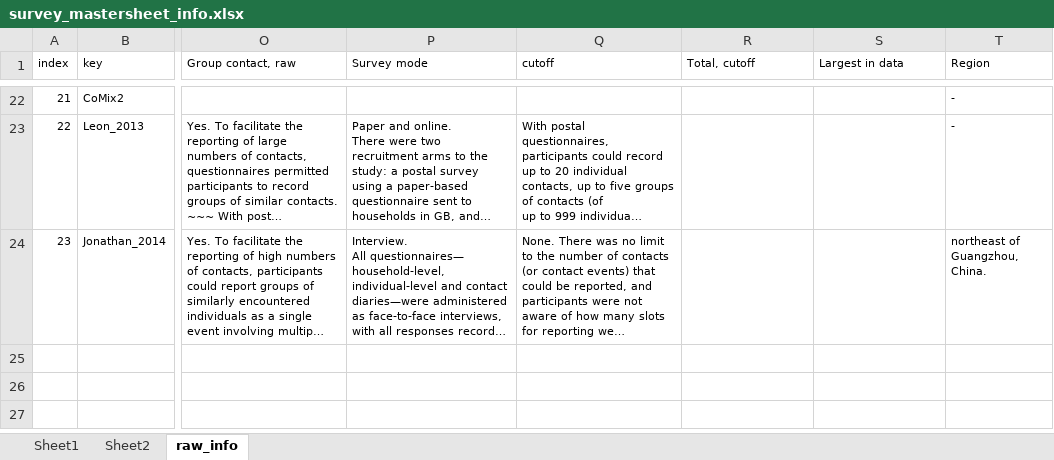
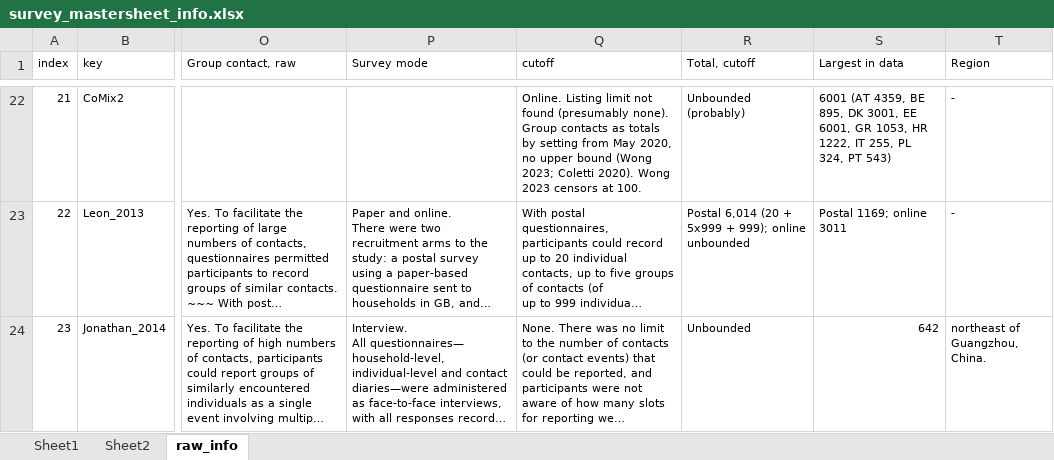
Before and after one commit to toshiakiasakura/sc_model_comparison, an Excel workbook: dt_surveys_master/survey_mastersheet_info.xlsx, sheet raw_info, drawn as a sheet; only a part is shown, gaps mark what is left out; long unchanged cells end in …; values as stored, in another font and other column widths than the file's, no borders; the diff covers the shown part only; the diff names each change by its address in the sheet, - before the commit and + after, or states it on an @@ line.

```diff
--- a/dt_surveys_master/survey_mastersheet_info.xlsx (sheet raw_info)
+++ b/dt_surveys_master/survey_mastersheet_info.xlsx (sheet raw_info)
-Q22 (cutoff): (empty)
+Q22 (cutoff): Online. Listing limit not found (presumably none). Group contacts as totals by setting from May 2020, no upper bound (Wong 2023; Coletti 2020). Wong 2023 censors at 100.
-R22 (Total, cutoff): (empty)
+R22 (Total, cutoff): Unbounded (probably)
-S22 (Largest in data): (empty)
+S22 (Largest in data): 6001 (AT 4359, BE 895, DK 3001, EE 6001, GR 1053, HR 1222, IT 255, PL 324, PT 543)
-R23 (Total, cutoff): (empty)
+R23 (Total, cutoff): Postal 6,014 (20 + 5x999 + 999); online unbounded
-S23 (Largest in data): (empty)
+S23 (Largest in data): Postal 1169; online 3011
-R24 (Total, cutoff): (empty)
+R24 (Total, cutoff): Unbounded
-S24 (Largest in data): (empty)
+S24 (Largest in data): 642
```
Also changed, not shown: 32 edited cells elsewhere in this sheet.
